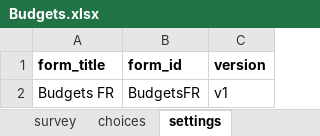
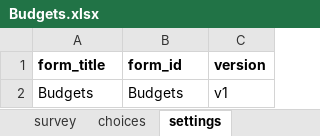
Before and after one commit to ccsfist/aadecisionoverviewFR, an Excel workbook: koboforms/Budgets.xlsx, sheet settings, drawn as a sheet; values as stored, in another font and other column widths than the file's, no borders; the diff names each change by its address in the sheet, - before the commit and + after, or states it on an @@ line.

Commit message:
Kobo forms in French

```diff
--- a/koboforms/Budgets.xlsx (sheet settings)
+++ b/koboforms/Budgets.xlsx (sheet settings)
-A2 (form_title): Budgets FR
+A2 (form_title): Budgets
-B2 (form_id): BudgetsFR
+B2 (form_id): Budgets
```
Also changed, not shown: 26 other files.
